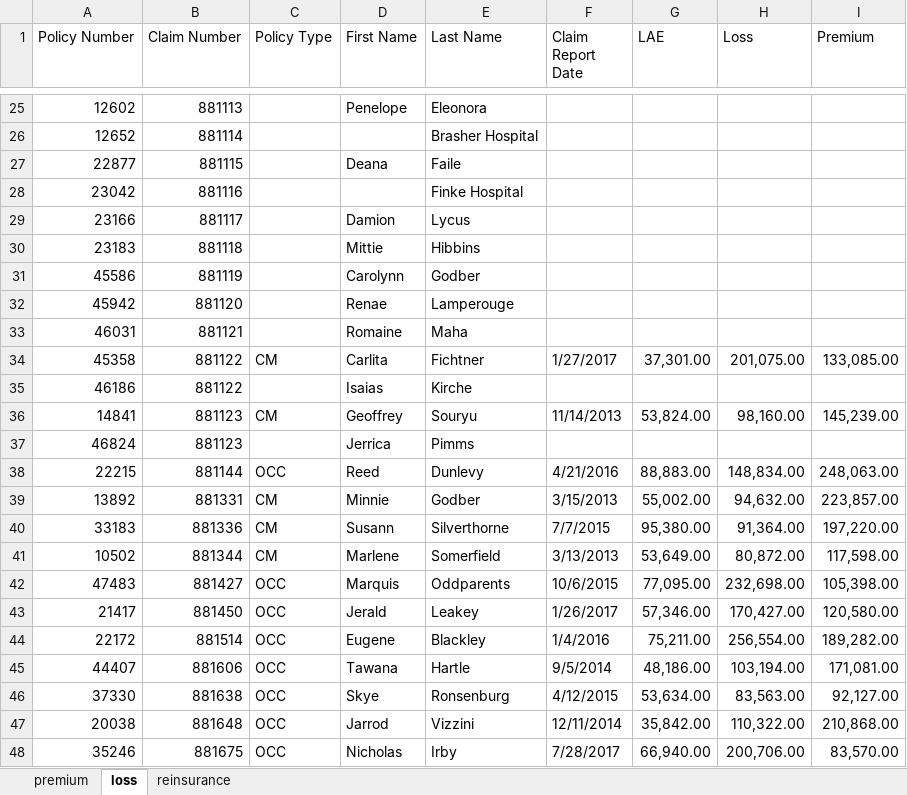
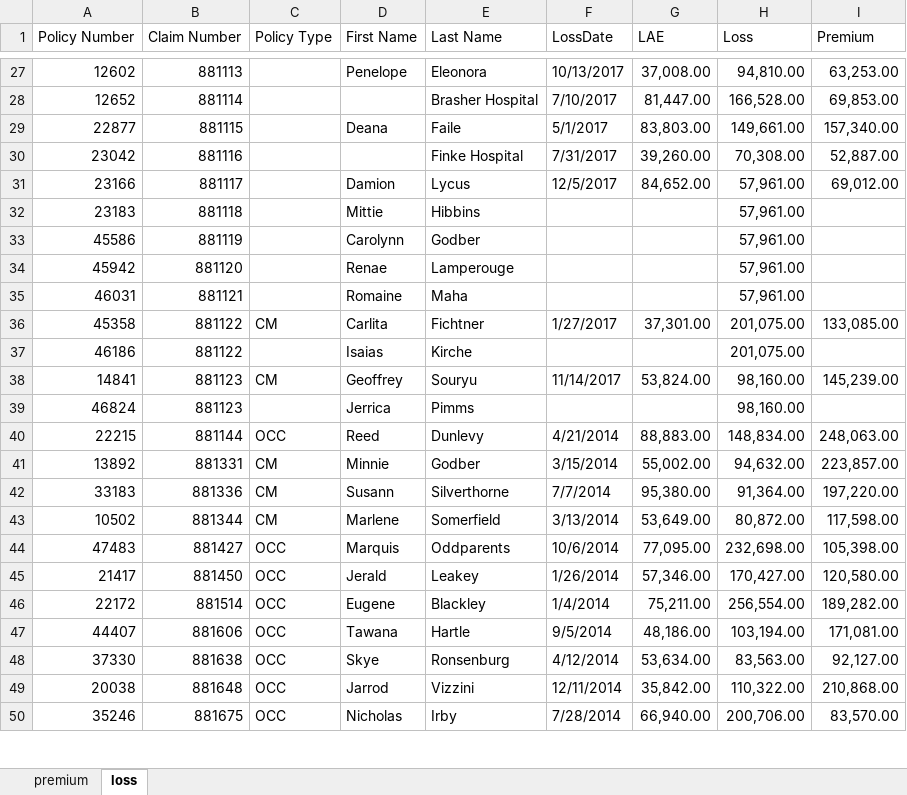
Before and after one commit to jasminjohnson/jasminjohnson.github.io, an Excel workbook: downloads/notebooks/data/Premium_Loss.xlsx, sheet loss, drawn as a sheet; only a part is shown, gaps mark what is left out; values as stored, in another font and other column widths than the file's, no cell formats; conditional formats not drawn; addresses are those after the commit; the diff covers the shown part only; the diff names each change by its address in the sheet, - before the commit and + after, or states it on an @@ line.

```diff
--- a/downloads/notebooks/data/Premium_Loss.xlsx (sheet loss)
+++ b/downloads/notebooks/data/Premium_Loss.xlsx (sheet loss)
-sheet tab: reinsurance
-F1: Claim Report Date
+F1: LossDate
-F27 (LossDate): (empty)
+F27 (LossDate): 10/13/2017
-G27 (LAE): (empty)
+G27 (LAE): 37,008.00
-H27 (Loss): (empty)
+H27 (Loss): 94,810.00
-I27 (Premium): (empty)
+I27 (Premium): 63,253.00
-F28 (LossDate): (empty)
+F28 (LossDate): 7/10/2017
-G28 (LAE): (empty)
+G28 (LAE): 81,447.00
-H28 (Loss): (empty)
+H28 (Loss): 166,528.00
-I28 (Premium): (empty)
+I28 (Premium): 69,853.00
-F29 (LossDate): (empty)
+F29 (LossDate): 5/1/2017
-G29 (LAE): (empty)
+G29 (LAE): 83,803.00
-H29 (Loss): (empty)
+H29 (Loss): 149,661.00
-I29 (Premium): (empty)
+I29 (Premium): 157,340.00
-F30 (LossDate): (empty)
+F30 (LossDate): 7/31/2017
-G30 (LAE): (empty)
+G30 (LAE): 39,260.00
-H30 (Loss): (empty)
+H30 (Loss): 70,308.00
-I30 (Premium): (empty)
+I30 (Premium): 52,887.00
-F31 (LossDate): (empty)
+F31 (LossDate): 12/5/2017
-G31 (LAE): (empty)
+G31 (LAE): 84,652.00
-H31:H35 (Loss): (empty)
+H31:H35 (Loss): 57,961.00
-I31 (Premium): (empty)
+I31 (Premium): 69,012.00
-H37 (Loss): (empty)
+H37 (Loss): 201,075.00
-F38 (LossDate): 11/14/2013
+F38 (LossDate): 11/14/2017
-H39 (Loss): (empty)
+H39 (Loss): 98,160.00
-F40 (LossDate): 4/21/2016
+F40 (LossDate): 4/21/2014
-F41 (LossDate): 3/15/2013
+F41 (LossDate): 3/15/2014
-F42 (LossDate): 7/7/2015
+F42 (LossDate): 7/7/2014
-F43 (LossDate): 3/13/2013
+F43 (LossDate): 3/13/2014
-F44 (LossDate): 10/6/2015
+F44 (LossDate): 10/6/2014
-F45 (LossDate): 1/26/2017
+F45 (LossDate): 1/26/2014
-F46 (LossDate): 1/4/2016
+F46 (LossDate): 1/4/2014
-F48 (LossDate): 4/12/2015
+F48 (LossDate): 4/12/2014
-F50 (LossDate): 7/28/2017
+F50 (LossDate): 7/28/2014
```
Also changed, not shown: 7 added rows, 5 removed rows and 163 edited cells elsewhere in this sheet, sheet premium, cell formats, downloads/notebooks/data/Reinsurance.xlsx, 18 other files.
